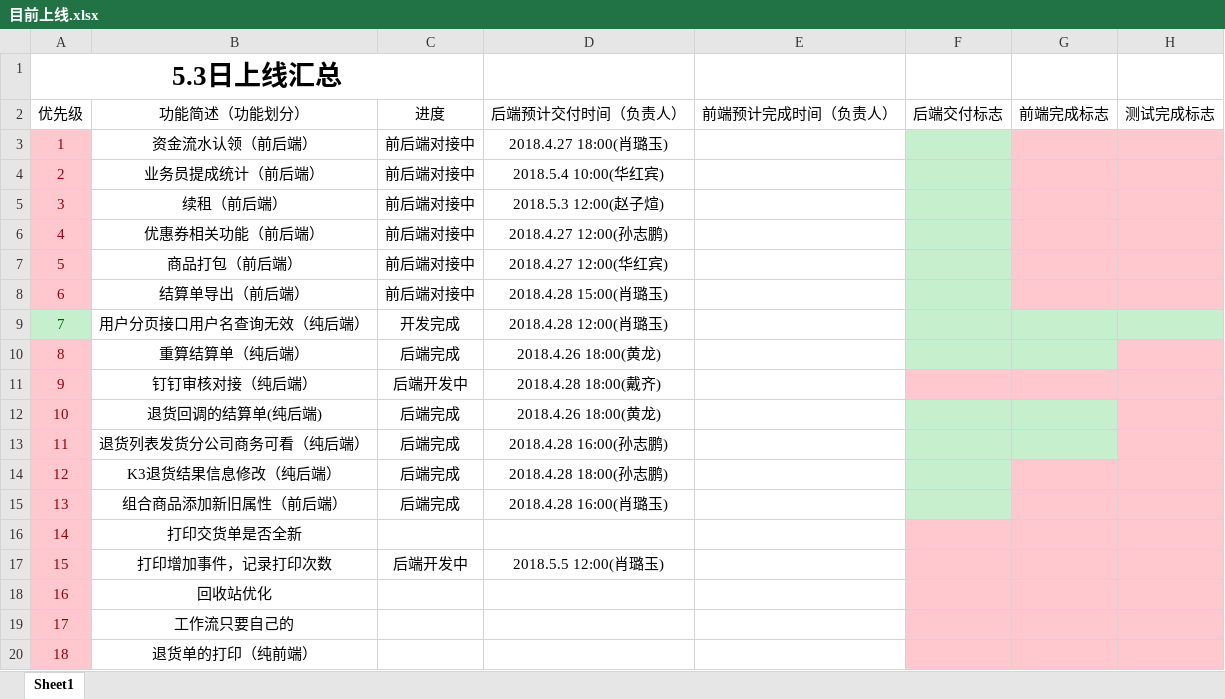
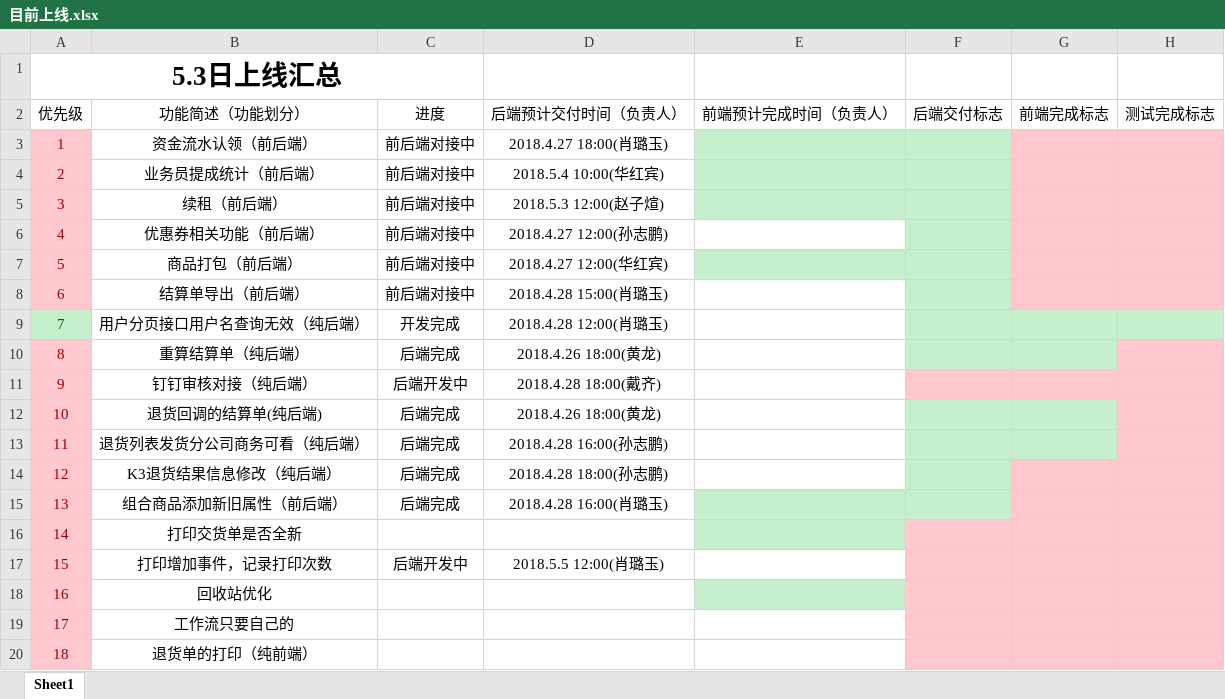
Before and after one commit to moutainhigh/lxzl-erp, an Excel workbook: 目前上线.xlsx, sheet Sheet1, drawn as a sheet; only a part is shown; values as stored, in another font and other column widths than the file's, no borders; the diff names each change by its address in the sheet, - before the commit and + after, or states it on an @@ line.

Commit message:
工作完成进度

```diff
--- a/目前上线.xlsx (sheet Sheet1)
+++ b/目前上线.xlsx (sheet Sheet1)
-E3:E5 fill: none
+E3:E5 fill: #C6EFCE
-E7 fill: none
+E7 fill: #C6EFCE
-E15:E16 fill: none
+E15:E16 fill: #C6EFCE
-E18 fill: none
+E18 fill: #C6EFCE
```
